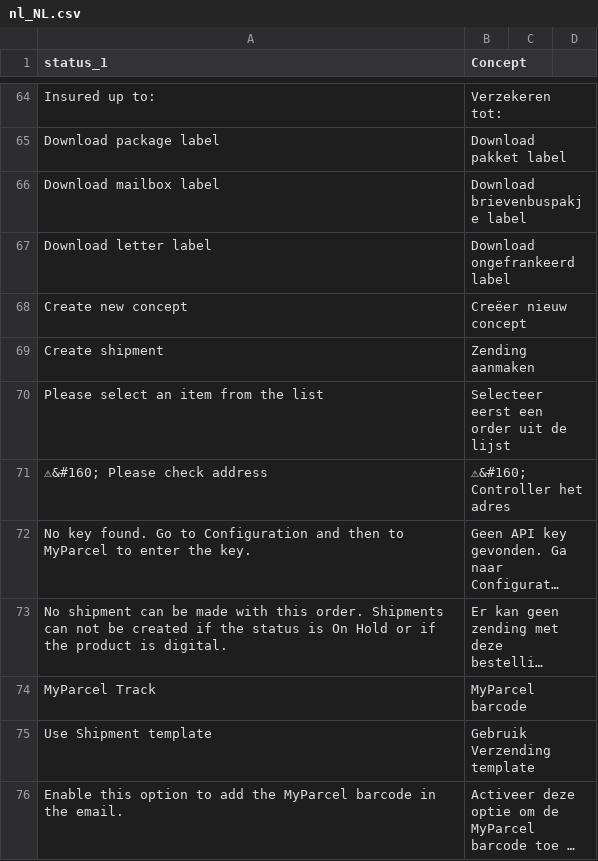
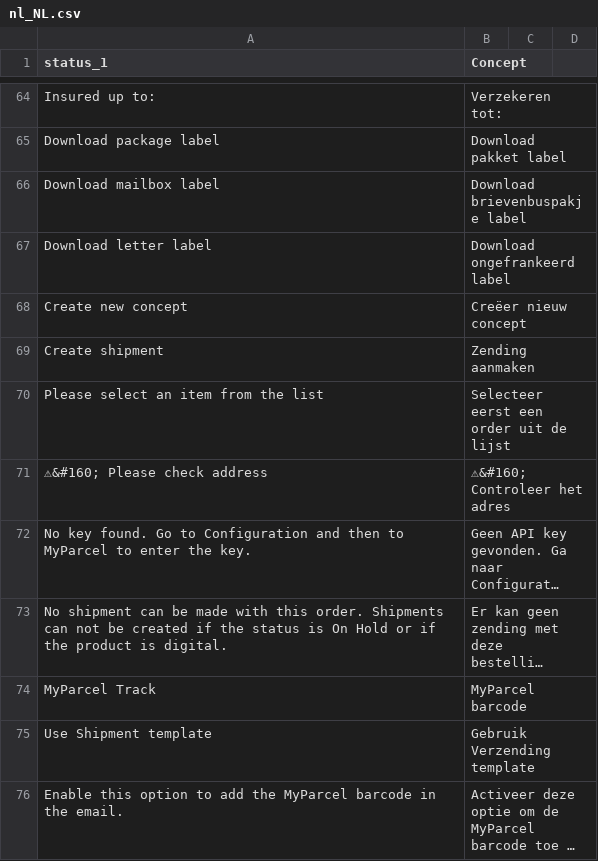
Before and after one commit to myparcelnl/magento, a CSV file: i18n/nl_NL.csv, drawn as a sheet; only a part is shown, gaps mark what is left out; long unchanged cells end in …; the diff names each change by its address in the sheet, - before the commit and + after, or states it on an @@ line.

Commit message:
Update nl_NL.csv
Controller -> controleer

```diff
--- a/i18n/nl_NL.csv
+++ b/i18n/nl_NL.csv
-B71 (Concept): ⚠&#160; Controller het adres
+B71 (Concept): ⚠&#160; Controleer het adres
```
